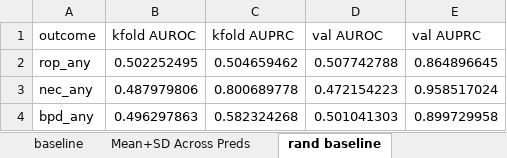
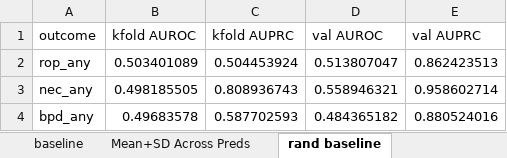
Before and after one commit to tripodlaboratories/newborn-metabolic-health, an Excel workbook: results/deep_mtl/supplementary_variants/without_ivh/subgroup_discovery/AUROC_bottleneck_results.xlsx, sheet rand baseline, drawn as a sheet; values as stored, in another font and other column widths than the file's, no borders; the diff names each change by its address in the sheet, - before the commit and + after, or states it on an @@ line.

```diff
--- a/results/deep_mtl/supplementary_variants/without_ivh/subgroup_discovery/AUROC_bottleneck_results.xlsx (sheet rand baseline)
+++ b/results/deep_mtl/supplementary_variants/without_ivh/subgroup_discovery/AUROC_bottleneck_results.xlsx (sheet rand baseline)
-B2 (kfold AUROC): 0.502252495
+B2 (kfold AUROC): 0.503401089
-C2 (kfold AUPRC): 0.504659462
+C2 (kfold AUPRC): 0.504453924
-D2 (val AUROC): 0.507742788
+D2 (val AUROC): 0.513807047
-E2 (val AUPRC): 0.864896645
+E2 (val AUPRC): 0.862423513
-B3 (kfold AUROC): 0.487979806
+B3 (kfold AUROC): 0.498185505
-C3 (kfold AUPRC): 0.800689778
+C3 (kfold AUPRC): 0.808936743
-D3 (val AUROC): 0.472154223
+D3 (val AUROC): 0.558946321
-E3 (val AUPRC): 0.958517024
+E3 (val AUPRC): 0.958602714
-B4 (kfold AUROC): 0.496297863
+B4 (kfold AUROC): 0.49683578
-C4 (kfold AUPRC): 0.582324268
+C4 (kfold AUPRC): 0.587702593
-D4 (val AUROC): 0.501041303
+D4 (val AUROC): 0.484365182
-E4 (val AUPRC): 0.899729958
+E4 (val AUPRC): 0.880524016
```
Also changed, not shown: sheet rop_any-train, sheet rop_any-val, sheet bpd_any-train, sheet bpd_any-val, sheet nec_any-val, sheet nec_any-train, 17 more sheets, results/deep_mtl/supplementary_variants/without_ivh/subgroup_discovery/AVG Precision_bottleneck_results.xlsx, 39 other files.
